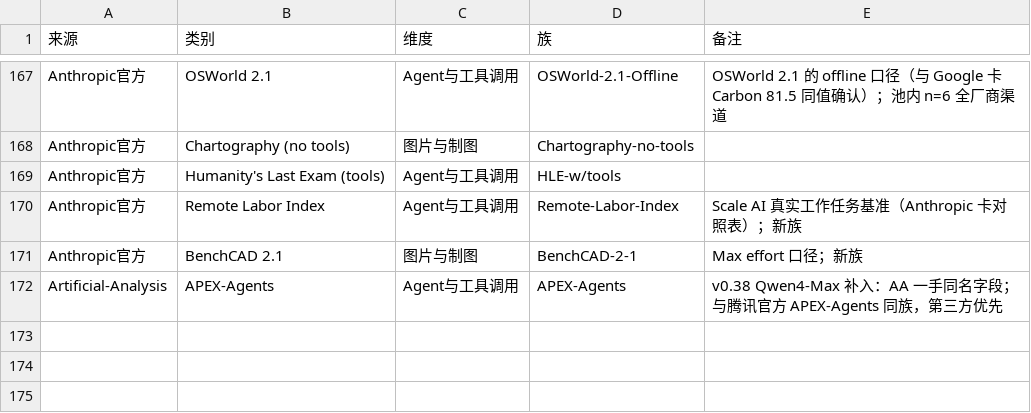
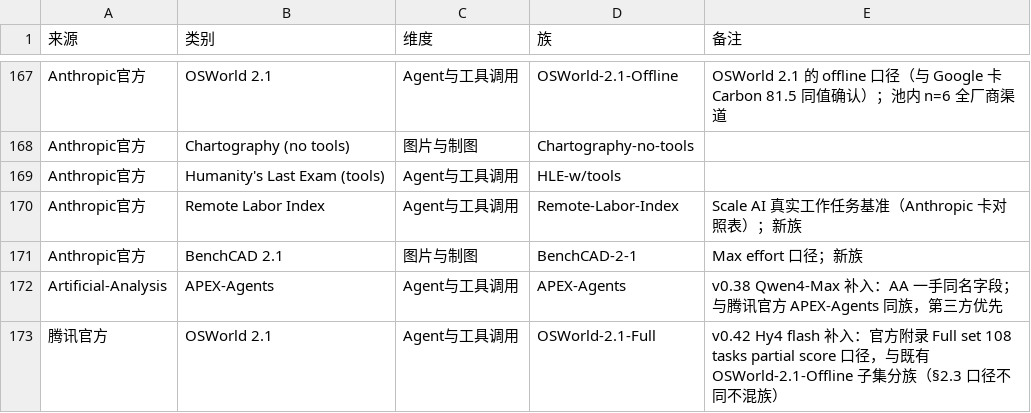
Before and after one commit to Brando-2077/model-radar, a CSV file: data/mapping.csv, drawn as a sheet; only a part is shown, gaps mark what is left out.

```diff
--- a/data/mapping.csv
+++ b/data/mapping.csv
@@ -172 +172,2 @@ Anthropic官方,BenchCAD 2.1,图片与制图,BenchCAD-2-1,Max effort 口径；
 Artificial-Analysis,APEX-Agents,Agent与工具调用,APEX-Agents,v0.38 Qwen4-Max 补入：AA 一手同名字段；与腾讯官方 APEX-Agents 同族，第三方优先
+腾讯官方,OSWorld 2.1,Agent与工具调用,OSWorld-2.1-Full,v0.42 Hy4 flash 补入：官方附录 Full set 108 tasks partial score 口径，与既有 OSWorld-2.1-Offline 子集分族（§2.3 口径不同不混族）
```
Also changed, not shown: data/canon.csv, data/models.csv, 9 other files.
